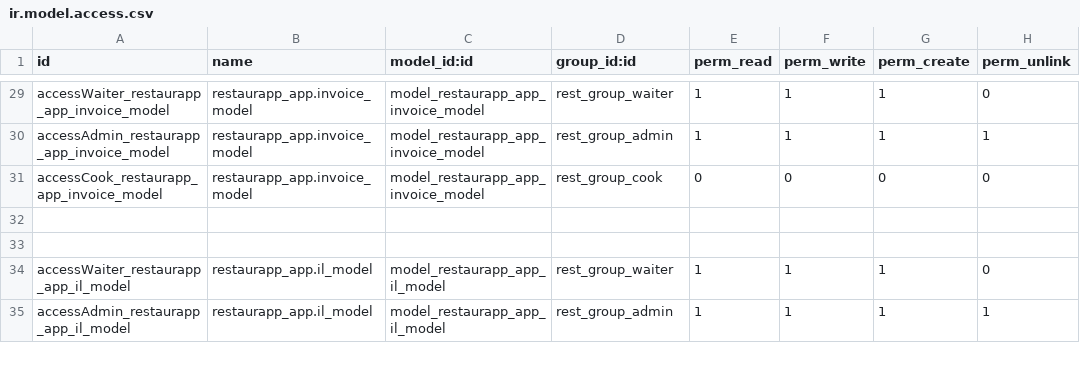
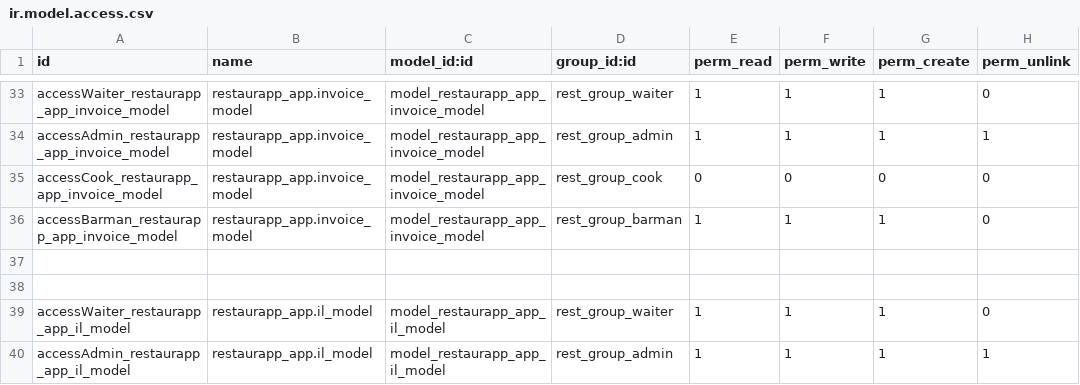
Before and after one commit to rdlhh/restaurapp_app, a CSV file: security/ir.model.access.csv, drawn as a sheet; only a part is shown, gaps mark what is left out; the diff covers the shown part only; the diff names each change by its address in the sheet, - before the commit and + after, or states it on an @@ line.

```diff
--- a/security/ir.model.access.csv
+++ b/security/ir.model.access.csv
+row 36: accessBarman_restaurapp_app_invoice_model | restaurapp_app.invoice_model | model_restaurapp_app_invoice_model | rest_group_barman | 1 | 1 | 1 | 0
```
Also changed, not shown: 5 added rows and 1 edited cell elsewhere in this file, 10 other files.
